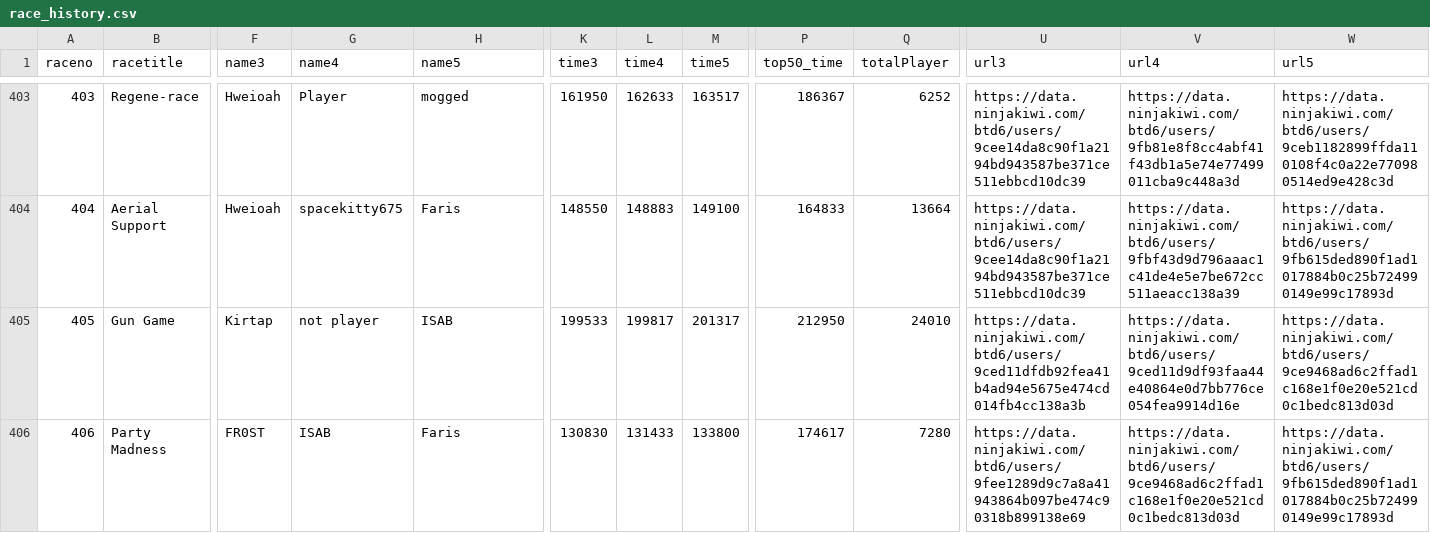
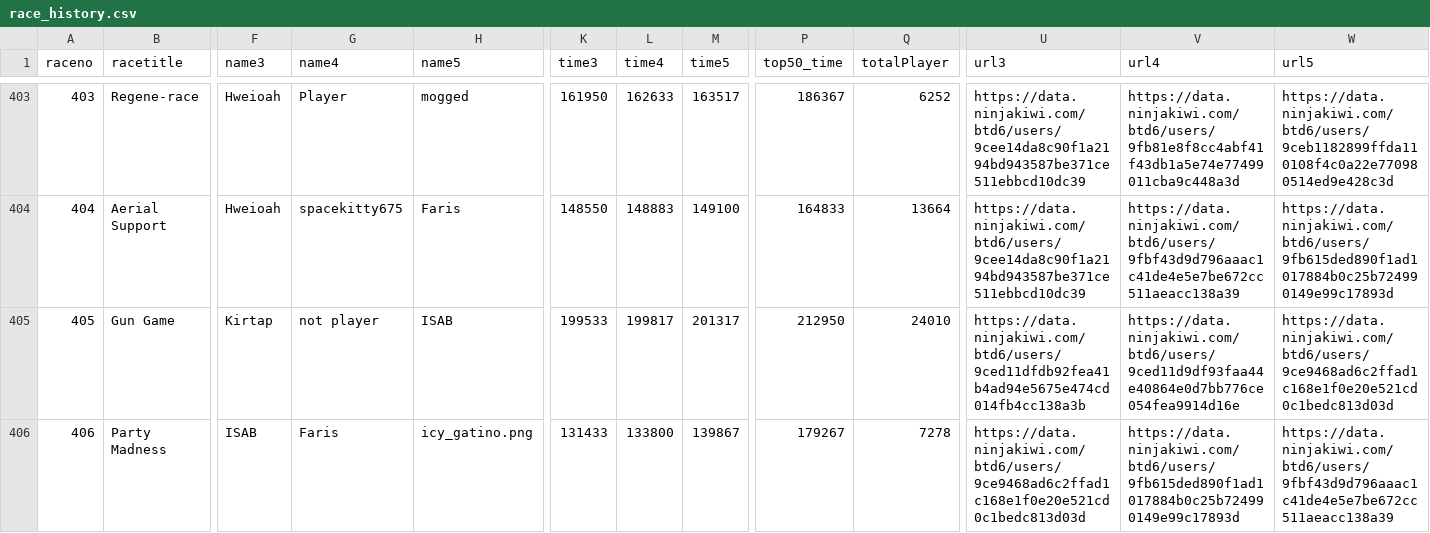
Before and after one commit to aidenhouser/BTD6_RACE_TRACKER, a CSV file: race_history.csv, drawn as a sheet; only a part is shown, gaps mark what is left out; the diff names each change by its address in the sheet, - before the commit and + after, or states it on an @@ line.

```diff
--- a/race_history.csv
+++ b/race_history.csv
-F406 (name3): FR0ST
+F406 (name3): ISAB
-G406 (name4): ISAB
+G406 (name4): Faris
-H406 (name5): Faris
+H406 (name5): icy_gatino.png
-K406 (time3): 130830
+K406 (time3): 131433
-L406 (time4): 131433
+L406 (time4): 133800
-M406 (time5): 133800
+M406 (time5): 139867
-P406 (top50_time): 174617
+P406 (top50_time): 179267
-Q406 (totalPlayer): 7280
+Q406 (totalPlayer): 7278
-U406 (url3): https://data.ninjakiwi.com/btd6/users/9fee1289d9c7a8a41943864b097be474c90318b899138e69
+U406 (url3): https://data.ninjakiwi.com/btd6/users/9ce9468ad6c2ffad1c168e1f0e20e521cd0c1bedc813d03d
-V406 (url4): https://data.ninjakiwi.com/btd6/users/9ce9468ad6c2ffad1c168e1f0e20e521cd0c1bedc813d03d
+V406 (url4): https://data.ninjakiwi.com/btd6/users/9fb615ded890f1ad1017884b0c25b724990149e99c17893d
-W406 (url5): https://data.ninjakiwi.com/btd6/users/9fb615ded890f1ad1017884b0c25b724990149e99c17893d
+W406 (url5): https://data.ninjakiwi.com/btd6/users/9fbf43d9d796aaac1c41de4e5e7be672cc511aeacc138a39
```
Also changed, not shown: 1 other file.
